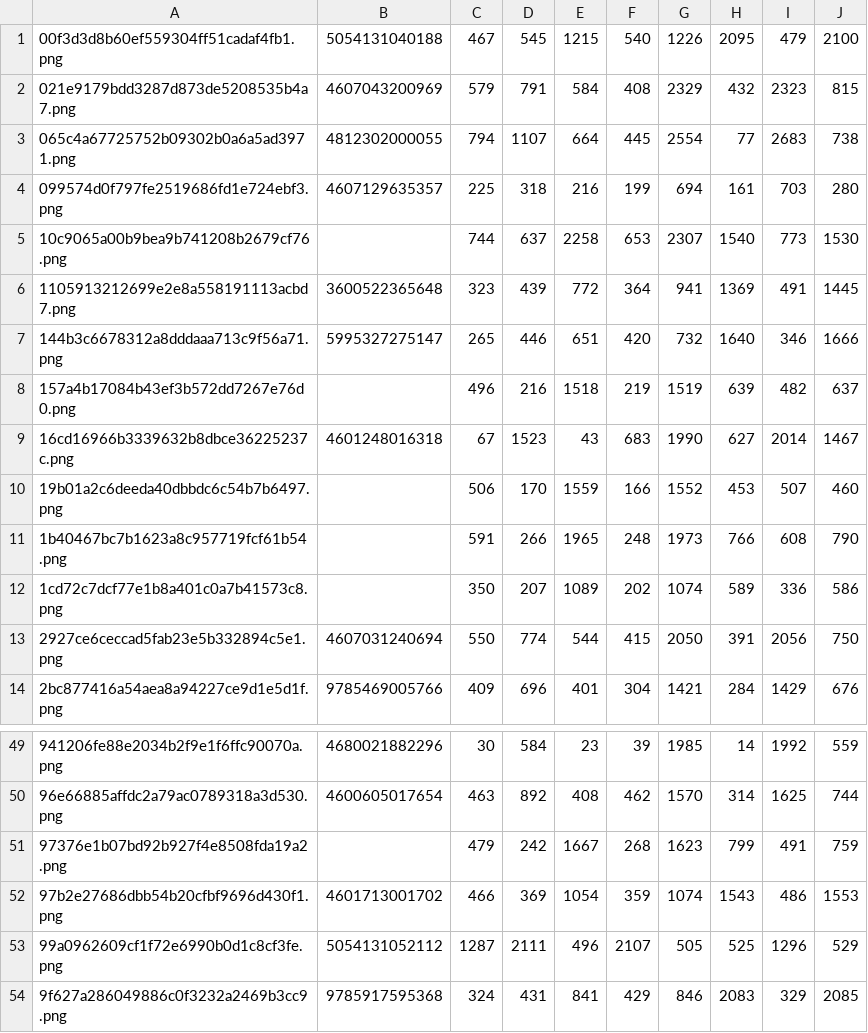
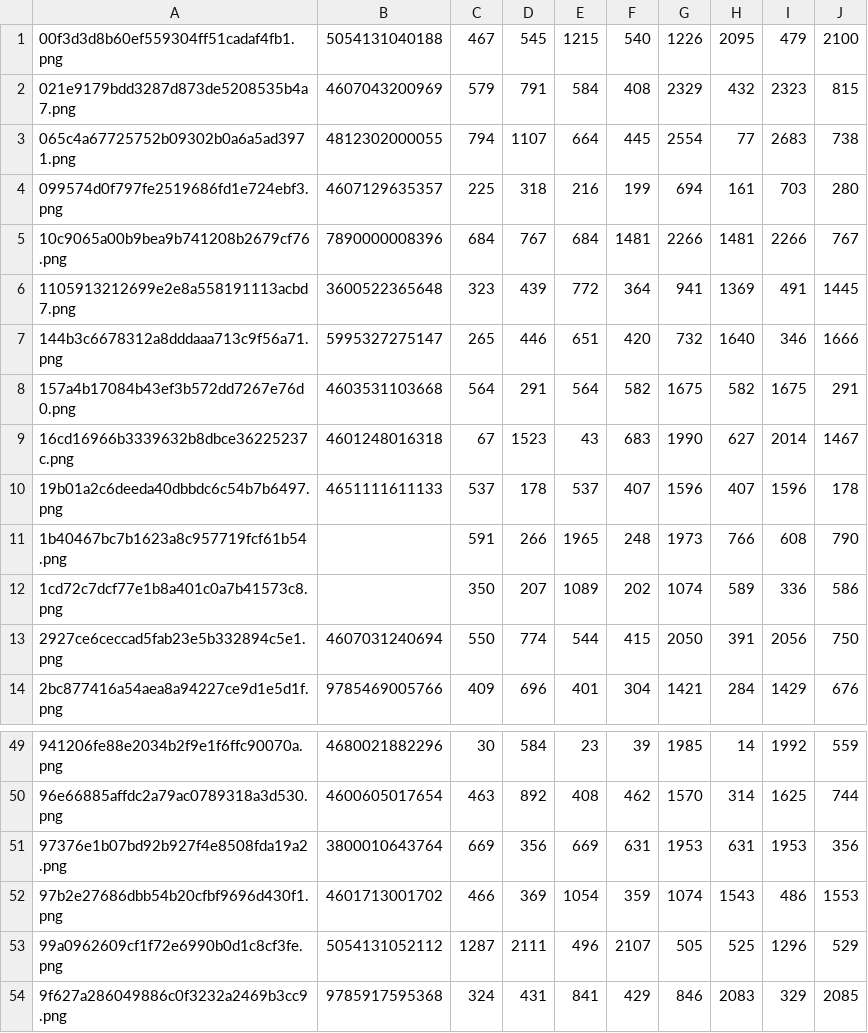
Before and after one commit to TayaPenskaya/course_ocr, a CSV file: task3/answer.csv, drawn as a sheet; only a part is shown, gaps mark what is left out; the diff covers the shown part only; the diff names each change by its address in the sheet, - before the commit and + after, or states it on an @@ line.

```diff
--- a/task3/answer.csv
+++ b/task3/answer.csv
-B5: (empty)
+B5: 7890000008396
-C5: 744
+C5: 684
-D5: 637
+D5: 767
-E5: 2258
+E5: 684
-F5: 653
+F5: 1481
-G5: 2307
+G5: 2266
-H5: 1540
+H5: 1481
-I5: 773
+I5: 2266
-J5: 1530
+J5: 767
-B8: (empty)
+B8: 4603531103668
-C8: 496
+C8: 564
-D8: 216
+D8: 291
-E8: 1518
+E8: 564
-F8: 219
+F8: 582
-G8: 1519
+G8: 1675
-H8: 639
+H8: 582
-I8: 482
+I8: 1675
-J8: 637
+J8: 291
-B10: (empty)
+B10: 4651111611133
-C10: 506
+C10: 537
-D10: 170
+D10: 178
-E10: 1559
+E10: 537
-F10: 166
+F10: 407
-G10: 1552
+G10: 1596
-H10: 453
+H10: 407
-I10: 507
+I10: 1596
-J10: 460
+J10: 178
-B51: (empty)
+B51: 3800010643764
-C51: 479
+C51: 669
-D51: 242
+D51: 356
-E51: 1667
+E51: 669
-F51: 268
+F51: 631
-G51: 1623
+G51: 1953
-H51: 799
+H51: 631
-I51: 491
+I51: 1953
-J51: 759
+J51: 356
```
Also changed, not shown: 162 edited cells elsewhere in this file, 1 other file.
